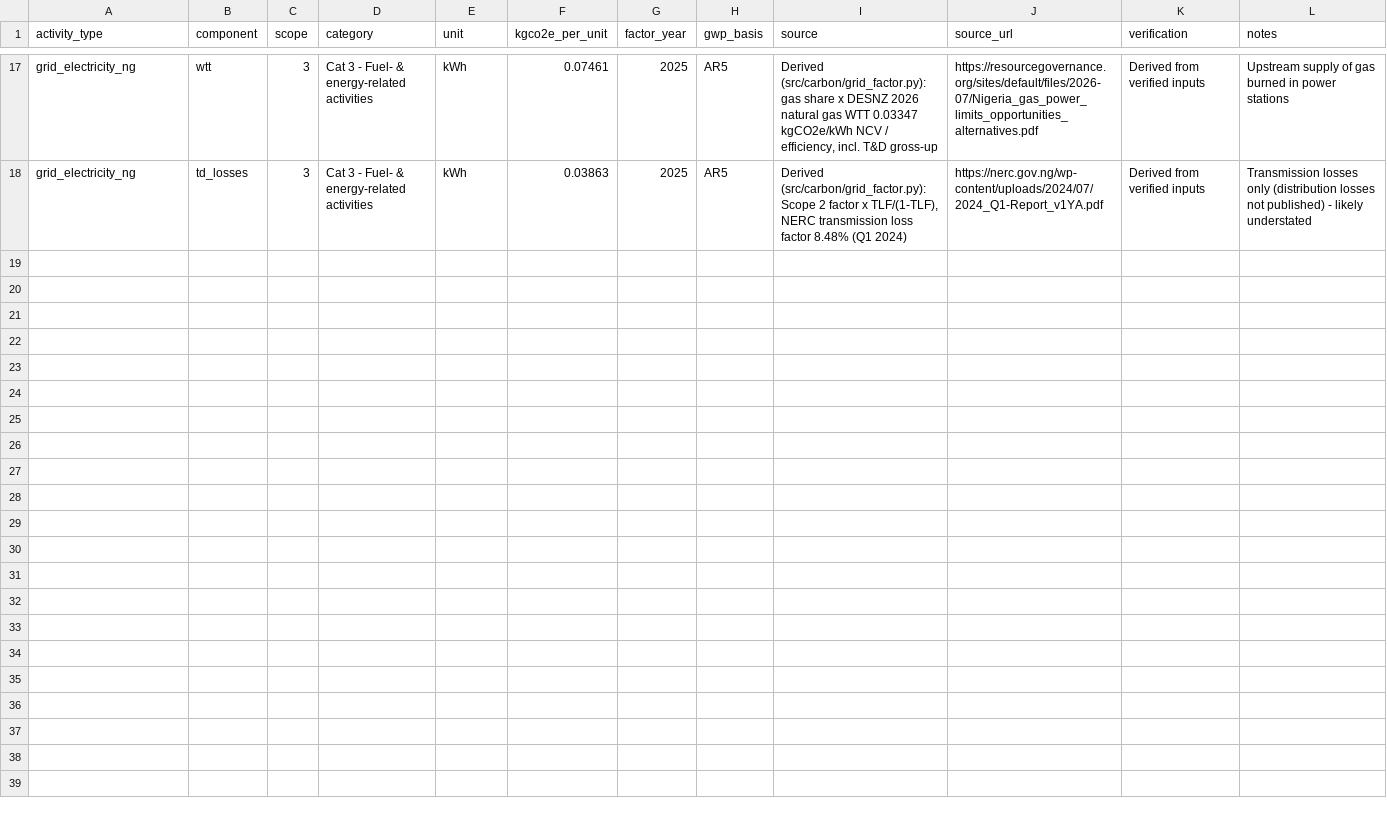
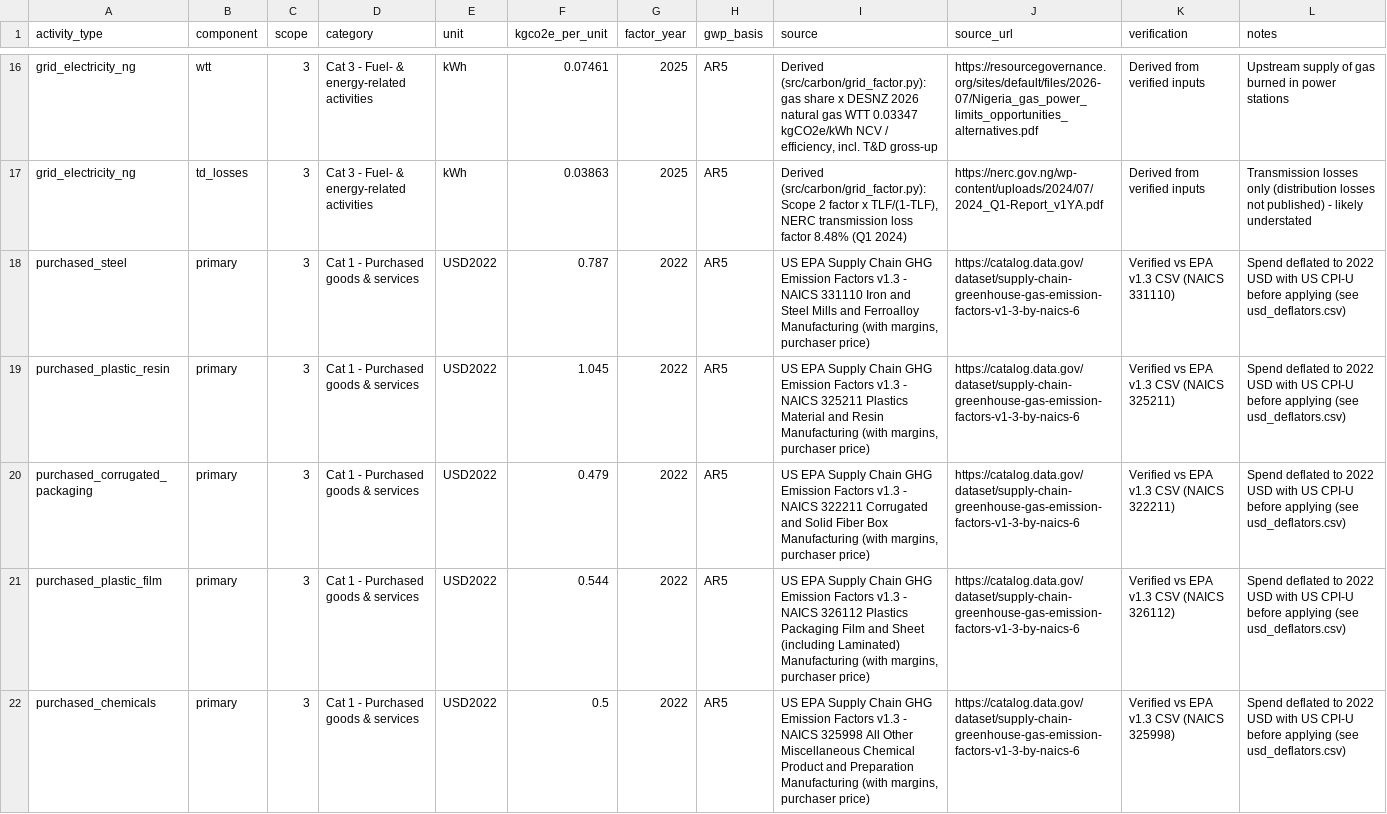
Before and after one commit to Engr-Daniel/carbon-footprint-esg-dashboard, a CSV file: data/reference/emission_factors.csv, drawn as a sheet; only a part is shown, gaps mark what is left out; the diff covers the shown part only; the diff names each change by its address in the sheet, - before the commit and + after, or states it on an @@ line.

Commit message:
data: category-specific Scope 3 spend factors (EPA v1.3) with CPI deflation
- Purchased goods split into 10 NAICS-mapped categories (incl. Cat 4 freight) using
  the official US EPA Supply Chain GHG Emission Factors v1.3 CSV (with margins)
- Nominal spend deflated to 2022 USD with US CPI-U (engine + SQL view);
  USD vs USD2022 unit check prevents mixing
- Supplier-engagement lever now targets the five material categories
- Regression pins, README, methodology, MEMORY, TASK, notebooks, charts and PDF updated
- Closes the last open finding from the external review

```diff
--- a/data/reference/emission_factors.csv
+++ b/data/reference/emission_factors.csv
+row 18: purchased_steel | primary | 3 | Cat 1 - Purchased goods & services | USD2022 | 0.787 | 2022 | AR5 | US EPA Supply Chain GHG Emission Factors v1.3 - NAICS 331110 Iron and Steel Mills and Ferroalloy Manufacturing (with margins, purchaser price) | https://catalog.data.gov/dataset/supply-chain-greenhouse-gas-emission-factors-v1-3-by-naics-6 | Verified vs EPA v1.3 CSV (NAICS 331110) | Spend deflated to 2022 USD with US CPI-U before applying (see usd_deflators.csv)
+row 19: purchased_plastic_resin | primary | 3 | Cat 1 - Purchased goods & services | USD2022 | 1.045 | 2022 | AR5 | US EPA Supply Chain GHG Emission Factors v1.3 - NAICS 325211 Plastics Material and Resin Manufacturing (with margins, purchaser price) | https://catalog.data.gov/dataset/supply-chain-greenhouse-gas-emission-factors-v1-3-by-naics-6 | Verified vs EPA v1.3 CSV (NAICS 325211) | Spend deflated to 2022 USD with US CPI-U before applying (see usd_deflators.csv)
+row 20: purchased_corrugated_packaging | primary | 3 | Cat 1 - Purchased goods & services | USD2022 | 0.479 | 2022 | AR5 | US EPA Supply Chain GHG Emission Factors v1.3 - NAICS 322211 Corrugated and Solid Fiber Box Manufacturing (with margins, purchaser price) | https://catalog.data.gov/dataset/supply-chain-greenhouse-gas-emission-factors-v1-3-by-naics-6 | Verified vs EPA v1.3 CSV (NAICS 322211) | Spend deflated to 2022 USD with US CPI-U before applying (see usd_deflators.csv)
+row 21: purchased_plastic_film | primary | 3 | Cat 1 - Purchased goods & services | USD2022 | 0.544 | 2022 | AR5 | US EPA Supply Chain GHG Emission Factors v1.3 - NAICS 326112 Plastics Packaging Film and Sheet (including Laminated) Manufacturing (with margins, purchaser price) | https://catalog.data.gov/dataset/supply-chain-greenhouse-gas-emission-factors-v1-3-by-naics-6 | Verified vs EPA v1.3 CSV (NAICS 326112) | Spend deflated to 2022 USD with US CPI-U before applying (see usd_deflators.csv)
+row 22: purchased_chemicals | primary | 3 | Cat 1 - Purchased goods & services | USD2022 | 0.5 | 2022 | AR5 | US EPA Supply Chain GHG Emission Factors v1.3 - NAICS 325998 All Other Miscellaneous Chemical Product and Preparation Manufacturing (with margins, purchaser price) | https://catalog.data.gov/dataset/supply-chain-greenhouse-gas-emission-factors-v1-3-by-naics-6 | Verified vs EPA v1.3 CSV (NAICS 325998) | Spend deflated to 2022 USD with US CPI-U before applying (see usd_deflators.csv)
```
Also changed, not shown: 5 added rows and 1 removed row elsewhere in this file, data/reference/reduction_levers.csv, 24 other files.
